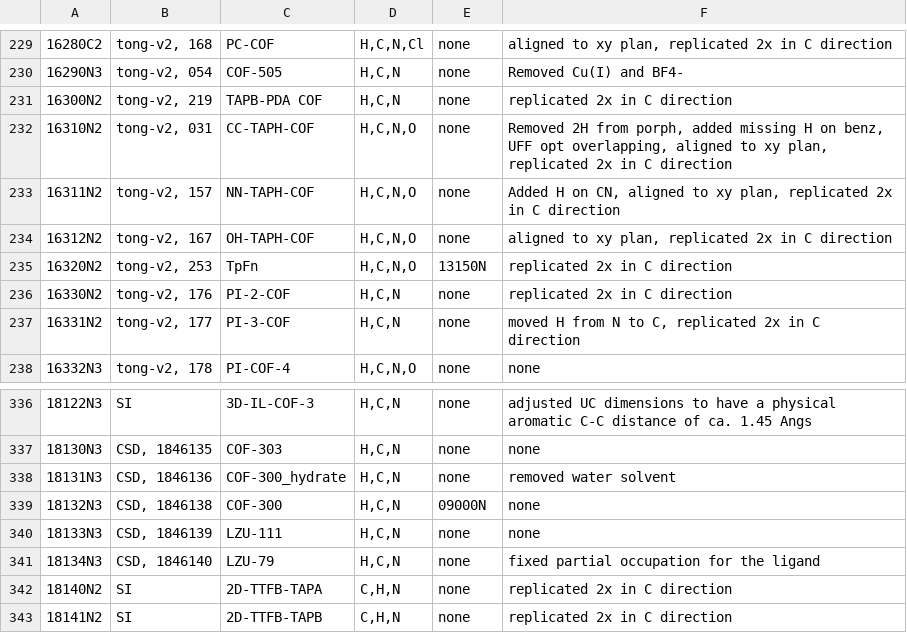
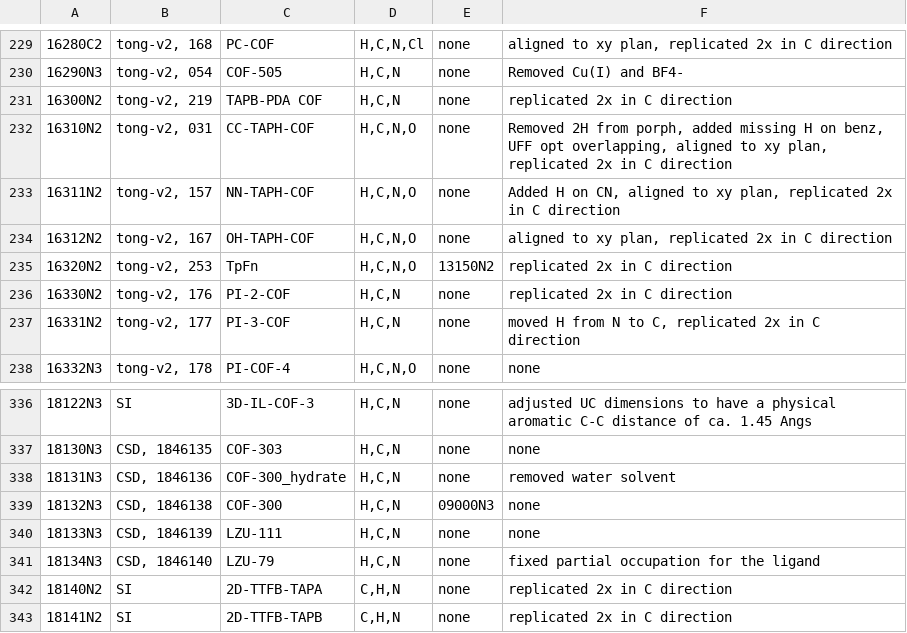
Before and after one commit to danieleongari/CURATED-COFs, a CSV file: cof-frameworks.csv, drawn as a sheet; only a part is shown, gaps mark what is left out; the diff covers the shown part only; the diff names each change by its address in the sheet, - before the commit and + after, or states it on an @@ line.

```diff
--- a/cof-frameworks.csv
+++ b/cof-frameworks.csv
-E235: 13150N
+E235: 13150N2
-E339: 09000N
+E339: 09000N3
```
Also changed, not shown: 6 edited cells elsewhere in this file, 2 other files.
